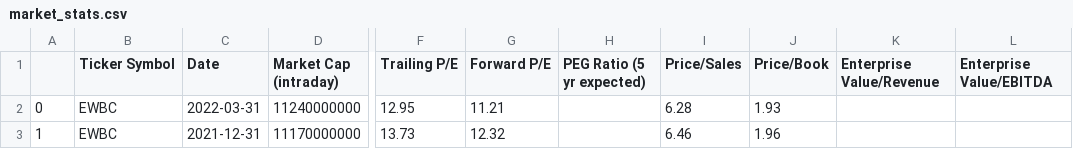
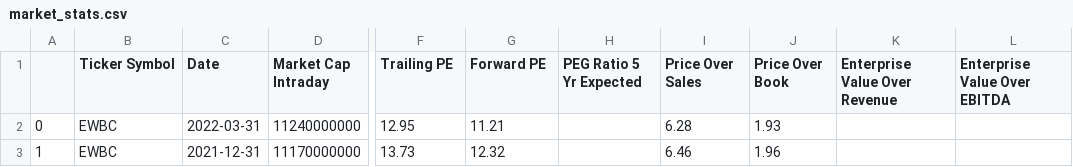
Before and after one commit to Kevma50287/DS4A_Correlation_One, a CSV file: compiled_CSV/market_stats.csv, drawn as a sheet; only a part is shown, gaps mark what is left out; the diff names each change by its address in the sheet, - before the commit and + after, or states it on an @@ line.

```diff
--- a/compiled_CSV/market_stats.csv
+++ b/compiled_CSV/market_stats.csv
-D1: Market Cap (intraday)
+D1: Market Cap Intraday
-F1: Trailing P/E
+F1: Trailing PE
-G1: Forward P/E
+G1: Forward PE
-H1: PEG Ratio (5 yr expected)
+H1: PEG Ratio 5 Yr Expected
-I1: Price/Sales
+I1: Price Over Sales
-J1: Price/Book
+J1: Price Over Book
-K1: Enterprise Value/Revenue
+K1: Enterprise Value Over Revenue
-L1: Enterprise Value/EBITDA
+L1: Enterprise Value Over EBITDA
```
Also changed, not shown: compiled_CSV/income_statement.csv, 4 other files.
